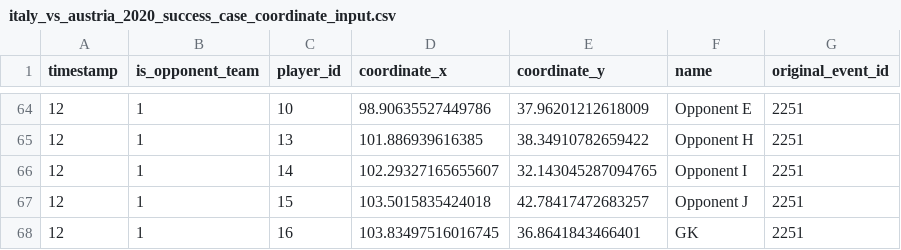
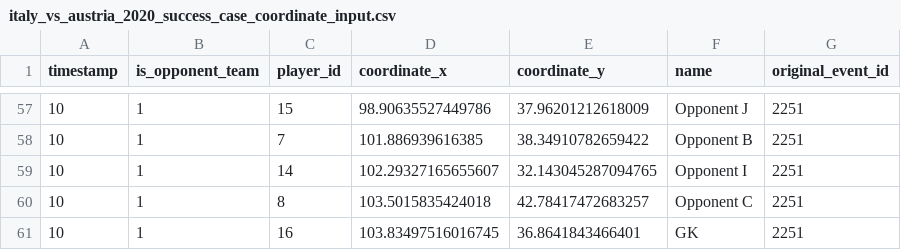
Before and after one commit to Steve23522016/vaep-base-code, a CSV file: notebooks/data/input_decision_making_model/real_test/italy_vs_austria_2020_success_case_coordinate_input.csv, drawn as a sheet; only a part is shown, gaps mark what is left out; the diff covers the shown part only.

```diff
--- a/notebooks/data/input_decision_making_model/real_test/italy_vs_austria_2020_success_case_coordinate_input.csv
+++ b/notebooks/data/input_decision_making_model/real_test/italy_vs_austria_2020_success_case_coordinate_input.csv
@@ -64,5 +57,5 @@ timestamp;is_opponent_team;player_id;coordinate_x;coordinate_y;name;original_eve
-12;1;10;98.90635527449786;37.96201212618009;Opponent E;2251
-12;1;13;101.886939616385;38.34910782659422;Opponent H;2251
-12;1;14;102.29327165655607;32.143045287094765;Opponent I;2251
-12;1;15;103.5015835424018;42.78417472683257;Opponent J;2251
-12;1;16;103.83497516016745;36.8641843466401;GK;2251
+10;1;15;98.90635527449786;37.96201212618009;Opponent J;2251
+10;1;7;101.886939616385;38.34910782659422;Opponent B;2251
+10;1;14;102.29327165655607;32.143045287094765;Opponent I;2251
+10;1;8;103.5015835424018;42.78417472683257;Opponent C;2251
+10;1;16;103.83497516016745;36.8641843466401;GK;2251
```
Also changed, not shown: 7 removed rows and 127 edited cells elsewhere in this file, 2 other files.
